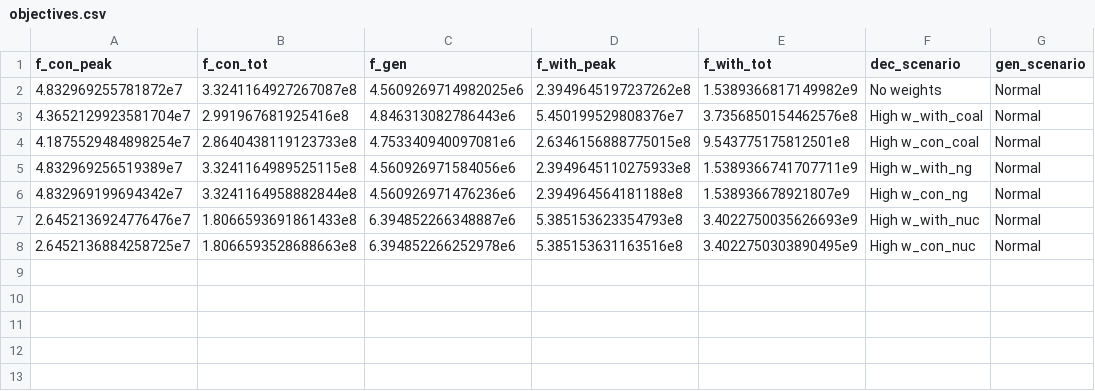
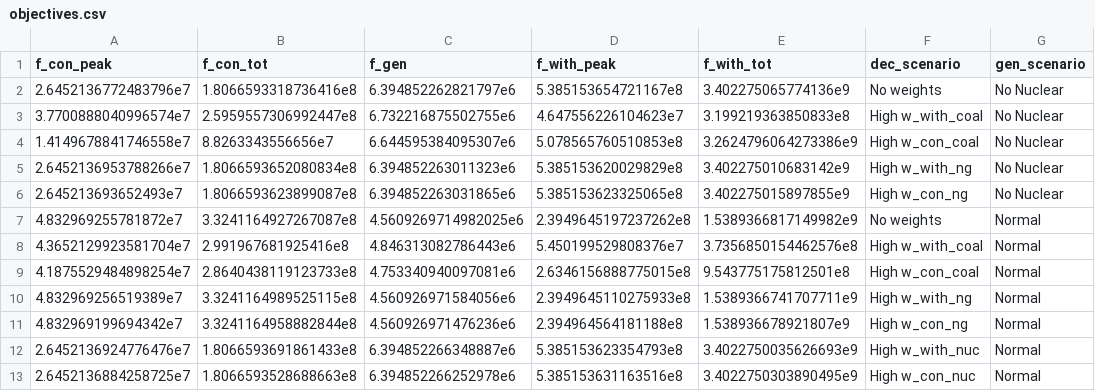
Before and after one commit to kravitsjacob/mocot, a CSV file: analysis/io/outputs/objectives/objectives.csv, drawn as a sheet; the diff names each change by its address in the sheet, - before the commit and + after, or states it on an @@ line.

Commit message:
Run no nuclear and normal case

```diff
--- a/analysis/io/outputs/objectives/objectives.csv
+++ b/analysis/io/outputs/objectives/objectives.csv
+row 2: 2.6452136772483796e7 | 1.8066593318736416e8 | 6.394852262821797e6 | 5.385153654721167e8 | 3.402275065774136e9 | No weights | No Nuclear
+row 3: 3.7700888040996574e7 | 2.5959557306992447e8 | 6.732216875502755e6 | 4.647556226104623e7 | 3.199219363850833e8 | High w_with_coal | No Nuclear
+row 4: 1.4149678841746558e7 | 8.8263343556656e7 | 6.644595384095307e6 | 5.078565760510853e8 | 3.2624796064273386e9 | High w_con_coal | No Nuclear
+row 5: 2.6452136953788266e7 | 1.8066593652080834e8 | 6.394852263011323e6 | 5.385153620029829e8 | 3.402275010683142e9 | High w_with_ng | No Nuclear
+row 6: 2.645213693652493e7 | 1.8066593623899087e8 | 6.394852263031865e6 | 5.385153623325065e8 | 3.402275015897855e9 | High w_con_ng | No Nuclear
```
Also changed, not shown: 1 other file.
